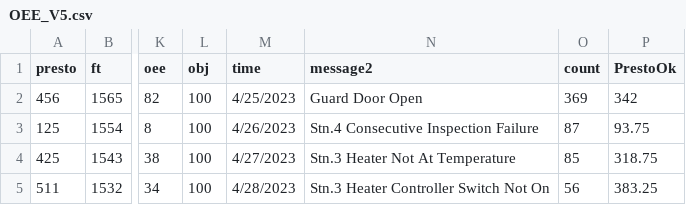
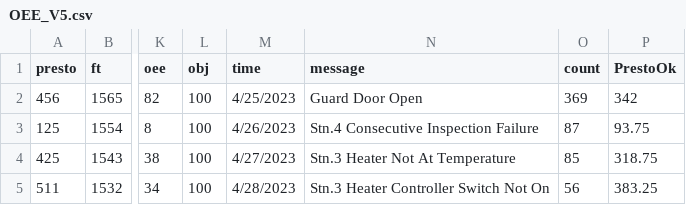
Before and after one commit to Jrazura/test2, a CSV file: OEE_V5.csv, drawn as a sheet; only a part is shown, gaps mark what is left out; the diff names each change by its address in the sheet, - before the commit and + after, or states it on an @@ line.

Commit message:
Add files via upload

```diff
--- a/OEE_V5.csv
+++ b/OEE_V5.csv
-N1: message2
+N1: message
```
